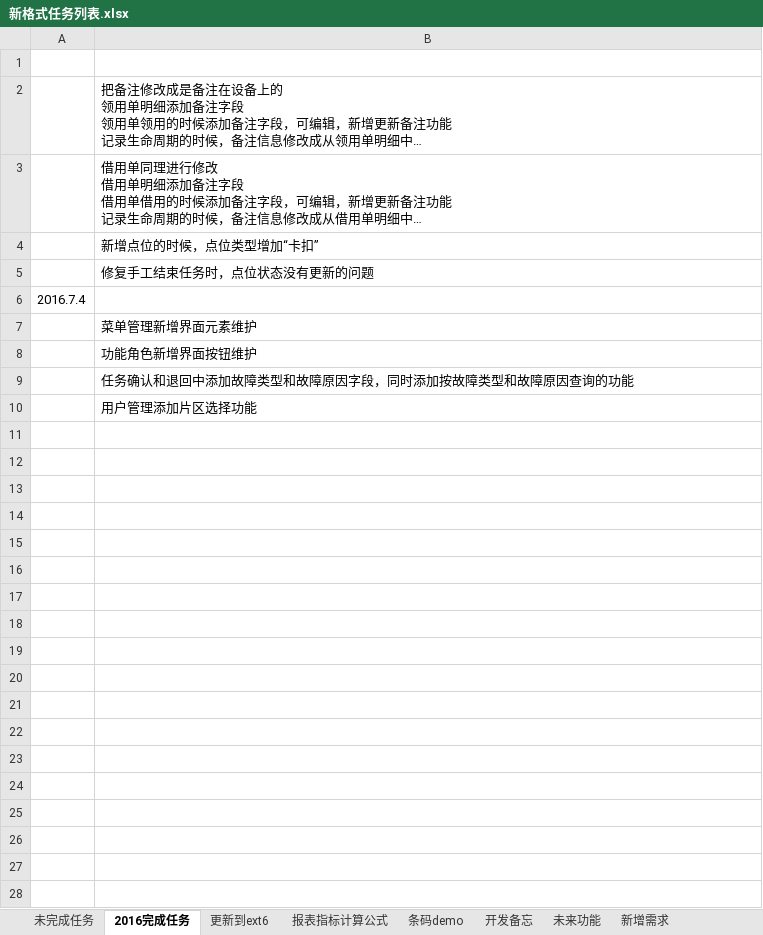
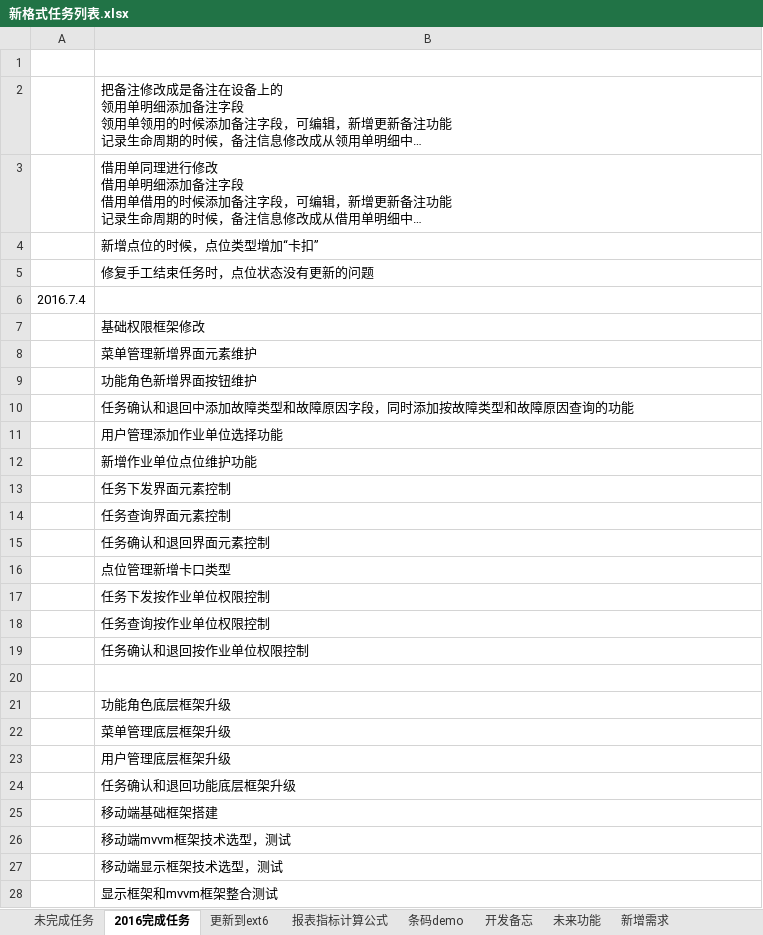
Before and after one commit to mawujun1234/leon1.0, an Excel workbook: ems/document/新格式任务列表.xlsx, sheet 2016完成任务, drawn as a sheet; long unchanged cells end in …; values as stored, in another font and other column widths than the file's, no borders; addresses are those after the commit; the diff names each change by its address in the sheet, - before the commit and + after, or states it on an @@ line.

```diff
--- a/ems/document/新格式任务列表.xlsx (sheet 2016完成任务)
+++ b/ems/document/新格式任务列表.xlsx (sheet 2016完成任务)
+row 7:  | 基础权限框架修改
-B11: 用户管理添加片区选择功能
+B11: 用户管理添加作业单位选择功能
+row 12:  | 新增作业单位点位维护功能
+row 13:  | 任务下发界面元素控制
+row 14:  | 任务查询界面元素控制
+row 15:  | 任务确认和退回界面元素控制
+row 16:  | 点位管理新增卡口类型
+row 17:  | 任务下发按作业单位权限控制
+row 18:  | 任务查询按作业单位权限控制
+row 19:  | 任务确认和退回按作业单位权限控制
+row 20: (empty)
+row 21:  | 功能角色底层框架升级
+row 22:  | 菜单管理底层框架升级
+row 23:  | 用户管理底层框架升级
+row 24:  | 任务确认和退回功能底层框架升级
+row 25:  | 移动端基础框架搭建
+row 26:  | 移动端mvvm框架技术选型，测试
+row 27:  | 移动端显示框架技术选型，测试
+row 28:  | 显示框架和mvvm框架整合测试
```
Also changed, not shown: sheet 未完成任务, 4 other files.
